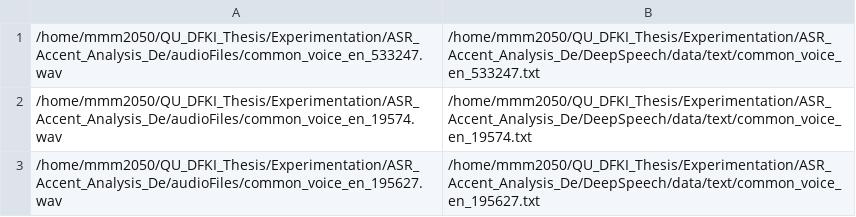
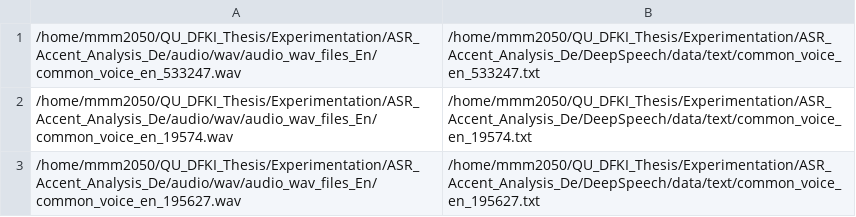
Before and after one commit to MohamedMesto/ASR-Accent-Analysis-De, a CSV file: DeepSpeech/data/test_manifest.csv, drawn as a sheet.

```diff
--- a/DeepSpeech/data/test_manifest.csv
+++ b/DeepSpeech/data/test_manifest.csv
@@ -1,3 +1,3 @@
-/home/mmm2050/QU_DFKI_Thesis/Experimentation/ASR_Accent_Analysis_De/audioFiles/common_voice_en_533247.wav,/home/mmm2050/QU_DFKI_Thesis/Experimentation/ASR_Accent_Analysis_De/DeepSpeech/data/text/common_voice_en_533247.txt
-/home/mmm2050/QU_DFKI_Thesis/Experimentation/ASR_Accent_Analysis_De/audioFiles/common_voice_en_19574.wav,/home/mmm2050/QU_DFKI_Thesis/Experimentation/ASR_Accent_Analysis_De/DeepSpeech/data/text/common_voice_en_19574.txt
-/home/mmm2050/QU_DFKI_Thesis/Experimentation/ASR_Accent_Analysis_De/audioFiles/common_voice_en_195627.wav,/home/mmm2050/QU_DFKI_Thesis/Experimentation/ASR_Accent_Analysis_De/DeepSpeech/data/text/common_voice_en_195627.txt
+/home/mmm2050/QU_DFKI_Thesis/Experimentation/ASR_Accent_Analysis_De/audio/wav/audio_wav_files_En/common_voice_en_533247.wav,/home/mmm2050/QU_DFKI_Thesis/Experimentation/ASR_Accent_Analysis_De/DeepSpeech/data/text/common_voice_en_533247.txt
+/home/mmm2050/QU_DFKI_Thesis/Experimentation/ASR_Accent_Analysis_De/audio/wav/audio_wav_files_En/common_voice_en_19574.wav,/home/mmm2050/QU_DFKI_Thesis/Experimentation/ASR_Accent_Analysis_De/DeepSpeech/data/text/common_voice_en_19574.txt
+/home/mmm2050/QU_DFKI_Thesis/Experimentation/ASR_Accent_Analysis_De/audio/wav/audio_wav_files_En/common_voice_en_195627.wav,/home/mmm2050/QU_DFKI_Thesis/Experimentation/ASR_Accent_Analysis_De/DeepSpeech/data/text/common_voice_en_195627.txt
```
Also changed, not shown: DeepSpeech/data/file_meta_end_phones.csv, 13 other files.
